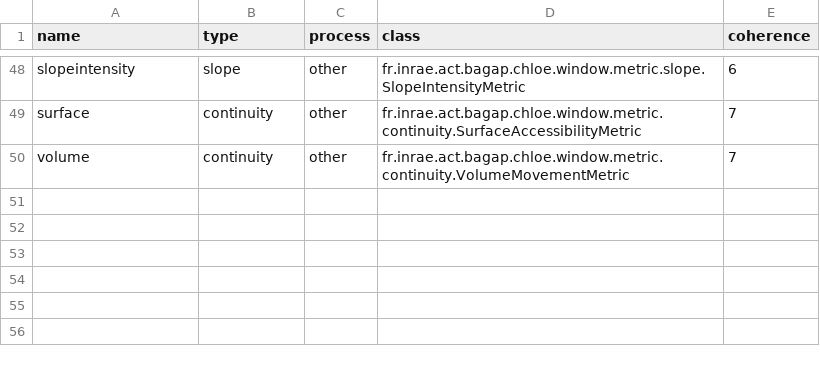
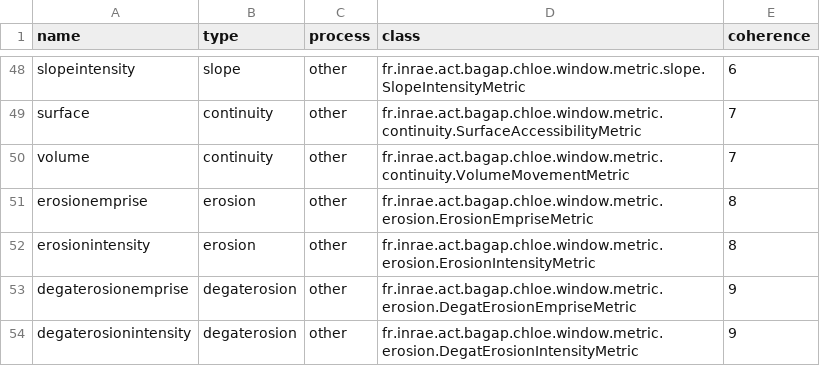
Before and after one commit to hboussard/chloe5, a CSV file: src/main/resources/fr/inrae/act/bagap/chloe/window/metric/metrics.csv, drawn as a sheet; only a part is shown, gaps mark what is left out.

Commit message:
erosion

```diff
--- a/src/main/resources/fr/inrae/act/bagap/chloe/window/metric/metrics.csv
+++ b/src/main/resources/fr/inrae/act/bagap/chloe/window/metric/metrics.csv
@@ -50 +50,5 @@ surface;continuity;other;fr.inrae.act.bagap.chloe.window.metric.continuity.Surfa
 volume;continuity;other;fr.inrae.act.bagap.chloe.window.metric.continuity.VolumeMovementMetric;7
+erosionemprise;erosion;other;fr.inrae.act.bagap.chloe.window.metric.erosion.ErosionEmpriseMetric;8
+erosionintensity;erosion;other;fr.inrae.act.bagap.chloe.window.metric.erosion.ErosionIntensityMetric;8
+degaterosionemprise;degaterosion;other;fr.inrae.act.bagap.chloe.window.metric.erosion.DegatErosionEmpriseMetric;9
+degaterosionintensity;degaterosion;other;fr.inrae.act.bagap.chloe.window.metric.erosion.DegatErosionIntensityMetric;9
```
Also changed, not shown: 40 other files.
